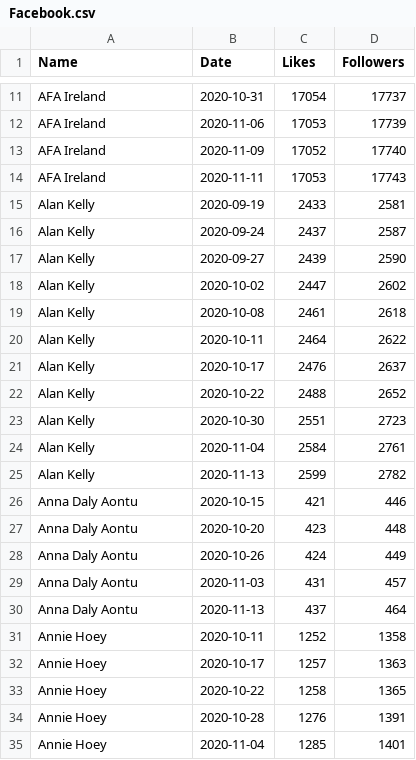
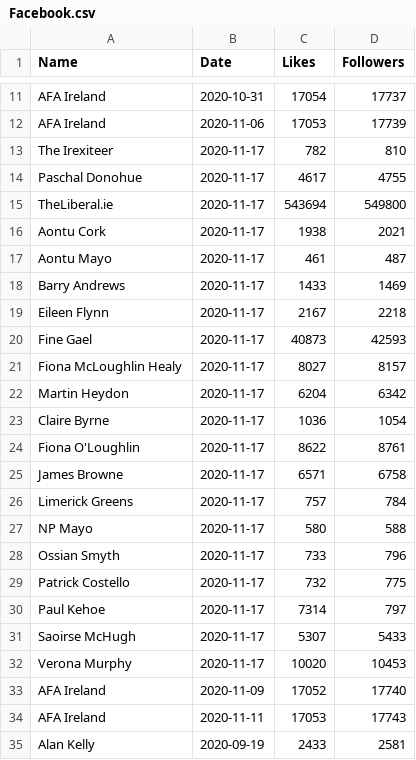
Before and after one commit to DragonflyStats/Projects, a CSV file: PoliSci/Facebook.csv, drawn as a sheet; only a part is shown, gaps mark what is left out; the shorter side is filled out with more unchanged rows; the diff names each change by its address in the sheet, - before the commit and + after, or states it on an @@ line.

Commit message:
Update Facebook.csv

```diff
--- a/PoliSci/Facebook.csv
+++ b/PoliSci/Facebook.csv
+row 13: The Irexiteer | 2020-11-17 | 782 | 810
+row 14: Paschal Donohue | 2020-11-17 | 4617 | 4755
+row 15: TheLiberal.ie | 2020-11-17 | 543694 | 549800
+row 16: Aontu Cork | 2020-11-17 | 1938 | 2021
+row 17: Aontu Mayo | 2020-11-17 | 461 | 487
+row 18: Barry Andrews | 2020-11-17 | 1433 | 1469
+row 19: Eileen Flynn | 2020-11-17 | 2167 | 2218
+row 20: Fine Gael | 2020-11-17 | 40873 | 42593
+row 21: Fiona McLoughlin Healy | 2020-11-17 | 8027 | 8157
+row 22: Martin Heydon | 2020-11-17 | 6204 | 6342
+row 23: Claire Byrne | 2020-11-17 | 1036 | 1054
+row 24: Fiona O'Loughlin | 2020-11-17 | 8622 | 8761
+row 25: James Browne | 2020-11-17 | 6571 | 6758
+row 26: Limerick Greens | 2020-11-17 | 757 | 784
+row 27: NP Mayo | 2020-11-17 | 580 | 588
+row 28: Ossian Smyth | 2020-11-17 | 733 | 796
+row 29: Patrick Costello | 2020-11-17 | 732 | 775
+row 30: Paul Kehoe | 2020-11-17 | 7314 | 797
+row 31: Saoirse McHugh | 2020-11-17 | 5307 | 5433
+row 32: Verona Murphy | 2020-11-17 | 10020 | 10453
```
